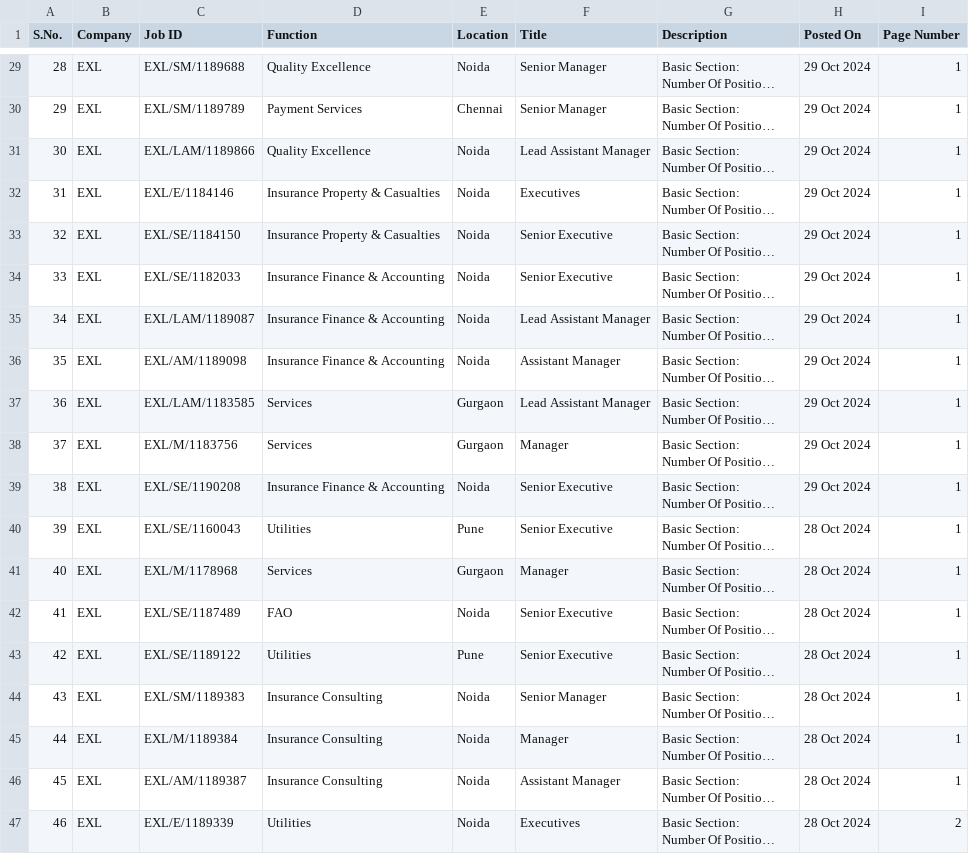
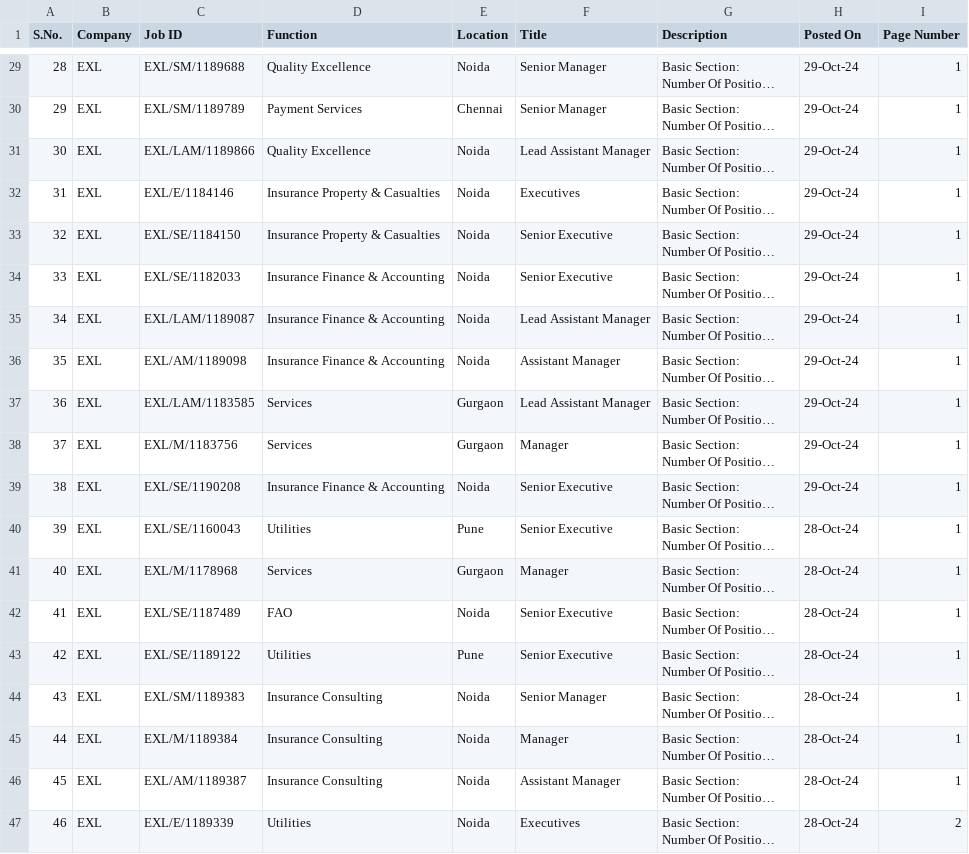
Before and after one commit to shanakasp/thesis-report-generation, a CSV file: src/output/New folder/EXL.csv, drawn as a sheet; only a part is shown, gaps mark what is left out; long unchanged cells end in …; the diff covers the shown part only; the diff names each change by its address in the sheet, - before the commit and + after, or states it on an @@ line.

```diff
--- a/src/output/New folder/EXL.csv
+++ b/src/output/New folder/EXL.csv
-H29:H39 (Posted On): 29 Oct 2024
+H29:H39 (Posted On): 29-Oct-24
-H40:H47 (Posted On): 28 Oct 2024
+H40:H47 (Posted On): 28-Oct-24
```
Also changed, not shown: 28 edited cells elsewhere in this file, src/input.csv, src/output/EXL.csv, 5 other files.
